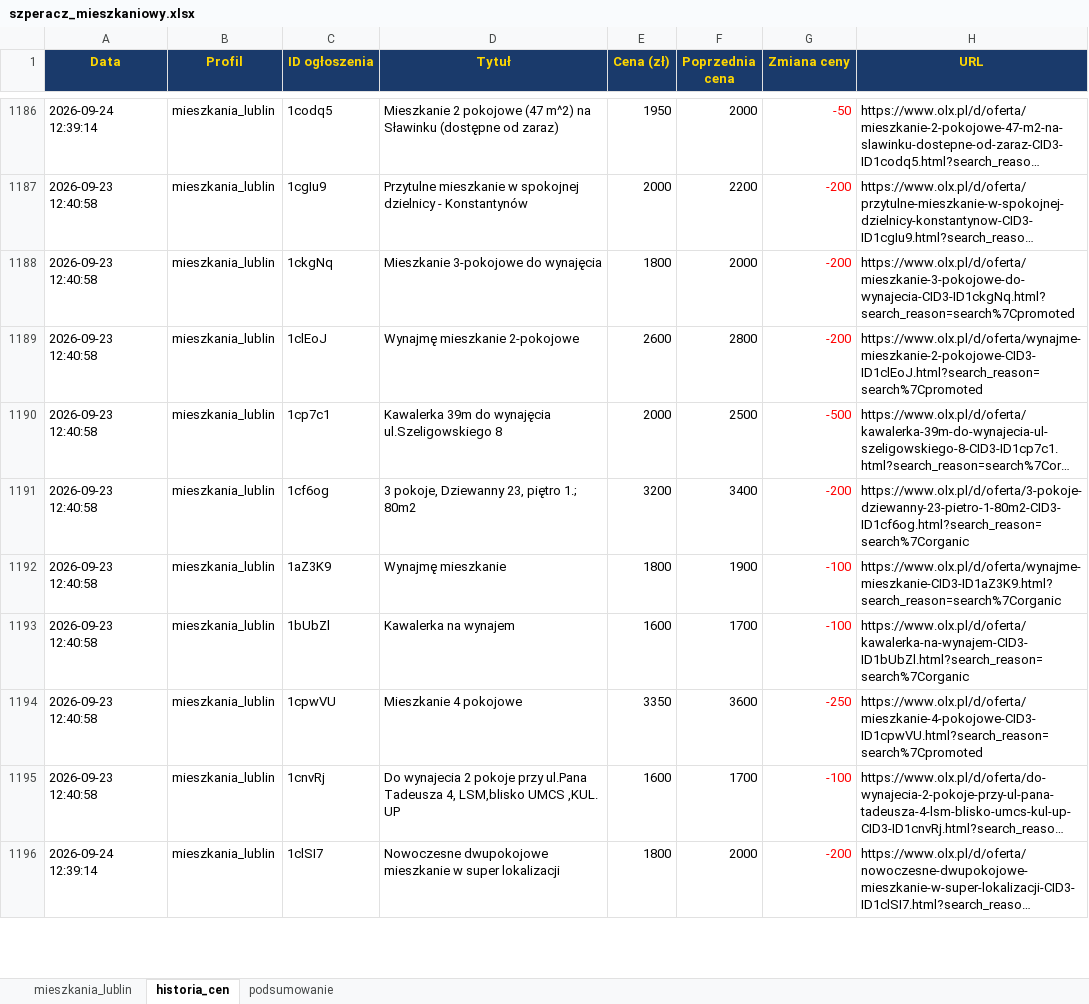
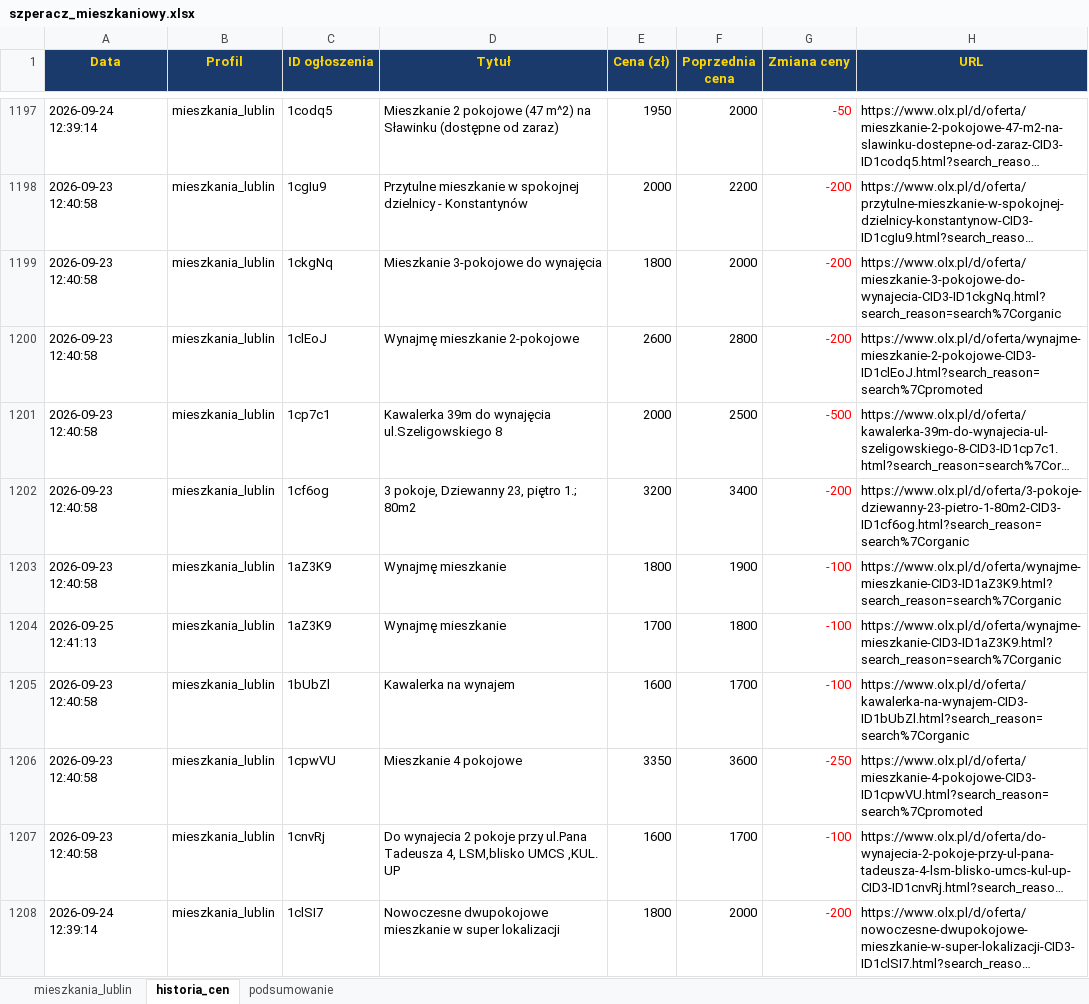
Before and after one commit to Bonaventura-EW/SZPERACZ-MIESZKANIOWY, an Excel workbook: data/szperacz_mieszkaniowy.xlsx, sheet historia_cen, drawn as a sheet; only a part is shown, gaps mark what is left out; long unchanged cells end in …; values as stored, in another font and other column widths than the file's, no borders; addresses are those after the commit; the diff covers the shown part only; the diff names each change by its address in the sheet, - before the commit and + after, or states it on an @@ line.

```diff
--- a/data/szperacz_mieszkaniowy.xlsx (sheet historia_cen)
+++ b/data/szperacz_mieszkaniowy.xlsx (sheet historia_cen)
-H1199 (URL): https://www.olx.pl/d/oferta/mieszkanie-3-pokojowe-do-wynajecia-CID3-ID1ckgNq.html?search_reason=search%7Cpromoted
+H1199 (URL): https://www.olx.pl/d/oferta/mieszkanie-3-pokojowe-do-wynajecia-CID3-ID1ckgNq.html?search_reason=search%7Corganic
+row 1204: 2026-09-25 12:41:13 | mieszkania_lublin | 1aZ3K9 | Wynajmę mieszkanie | 1700 | 1800 | -100 | https://www.olx.pl/d/oferta/wynajme-mieszkanie-CID3-ID1aZ3K9.html?search_reason=search%7Corganic
```
Also changed, not shown: 35 added rows, 5 removed rows and 72 edited cells elsewhere in this sheet, sheet mieszkania_lublin, sheet podsumowanie, 4 other files.
